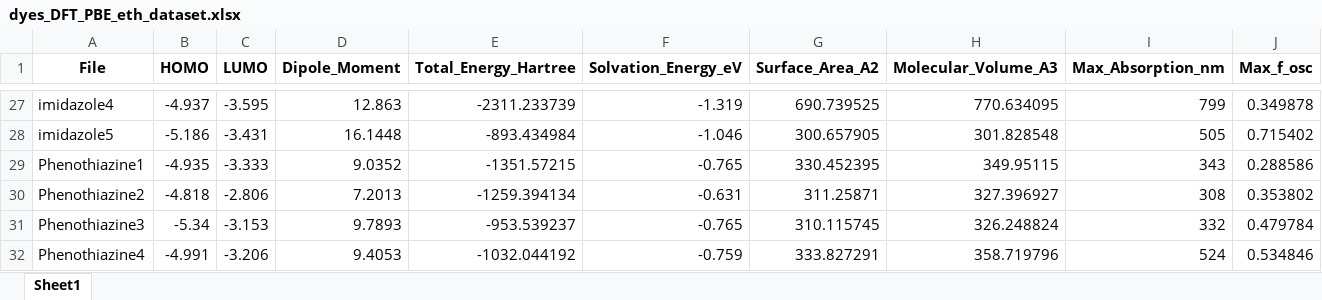
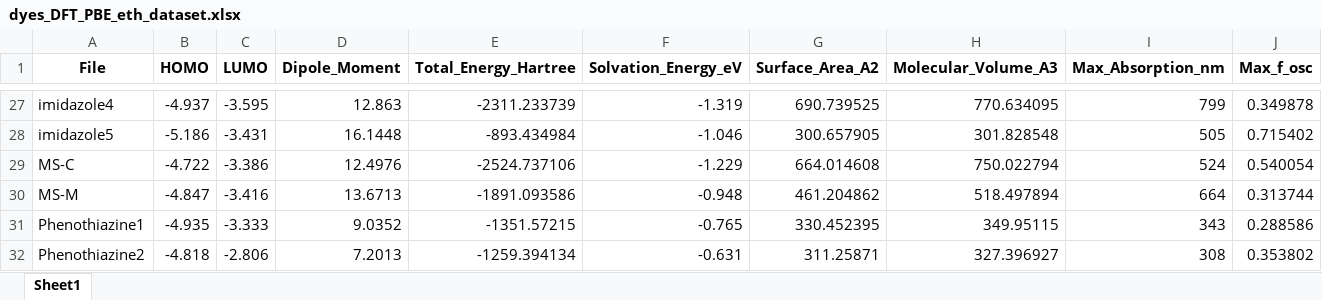
Before and after one commit to taouti/dssc.pce.prediction, an Excel workbook: dyes_DFT_PBE_eth_dataset.xlsx, sheet Sheet1, drawn as a sheet; only a part is shown, gaps mark what is left out; the shorter side is filled out with more unchanged rows; values as stored, in another font and other column widths than the file's, no borders; the diff names each change by its address in the sheet, - before the commit and + after, or states it on an @@ line.

Commit message:
Dataset increased to 39

```diff
--- a/dyes_DFT_PBE_eth_dataset.xlsx (sheet Sheet1)
+++ b/dyes_DFT_PBE_eth_dataset.xlsx (sheet Sheet1)
+row 29: MS-C | -4.722 | -3.386 | 12.4976 | -2524.737106 | -1.229 | 664.014608 | 750.022794 | 524 | 0.540054
+row 30: MS-M | -4.847 | -3.416 | 13.6713 | -1891.093586 | -0.948 | 461.204862 | 518.497894 | 664 | 0.313744
```
Also changed, not shown: dyes_experimental_dataset.xlsx, 29 other files.
